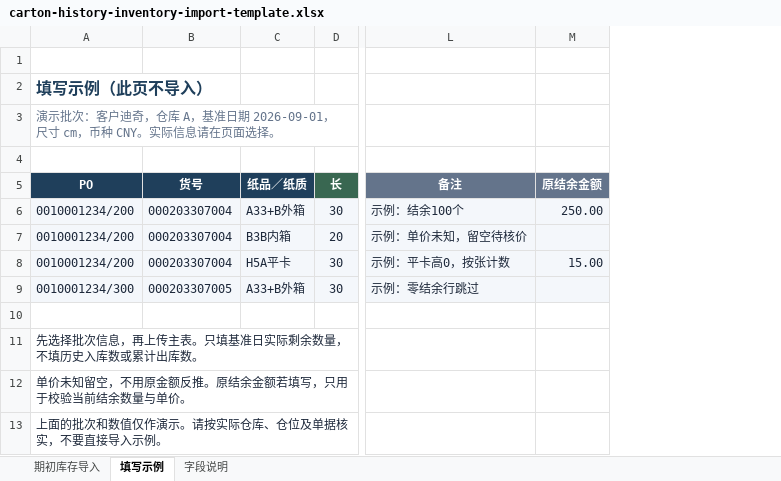
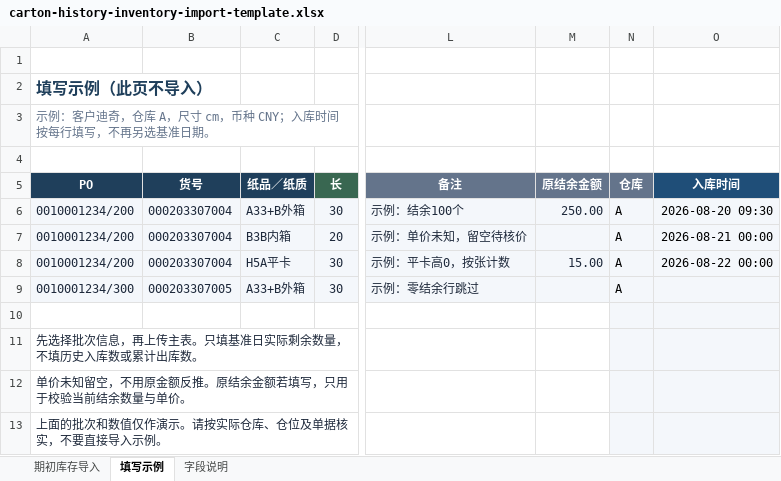
Before and after one commit to 13829313399-a11y/Royal-Regent-Nexus, an Excel workbook: public/templates/carton-history-inventory-import-template.xlsx, sheet 填写示例, drawn as a sheet; only a part is shown, gaps mark what is left out; values as stored, in another font and other column widths than the file's, no borders; table styles not drawn; the diff names each change by its address in the sheet, - before the commit and + after, or states it on an @@ line.

```diff
--- a/public/templates/carton-history-inventory-import-template.xlsx (sheet 填写示例)
+++ b/public/templates/carton-history-inventory-import-template.xlsx (sheet 填写示例)
+column N (仓库), rows 6-9: all A
+column O (入库时间), rows 6-8: 2026-08-20 09:30 | 2026-08-21 00:00 | 2026-08-22 00:00
-A3 (PO): 演示批次：客户迪奇，仓库 A，基准日期 2026-09-01，尺寸 cm，币种 CNY。实际信息请在页面选择。
+A3 (PO): 示例：客户迪奇，仓库 A，尺寸 cm，币种 CNY；入库时间按每行填写，不再另选基准日期。
```
Also changed, not shown: sheet 字段说明, sheet 期初库存导入, 30 other files.
